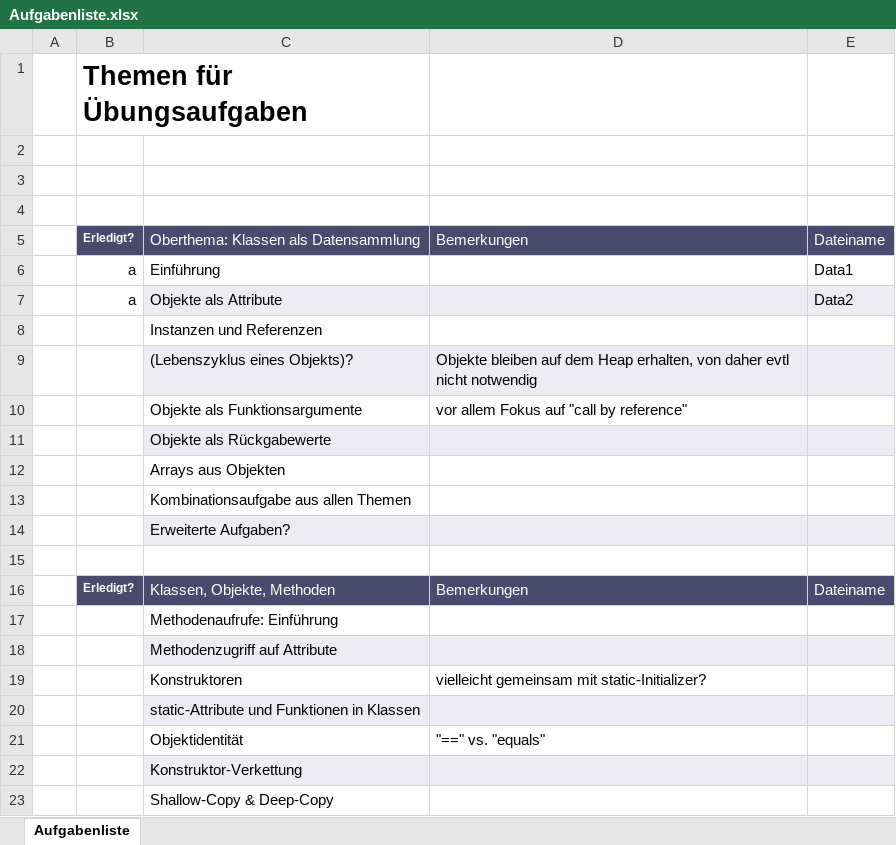
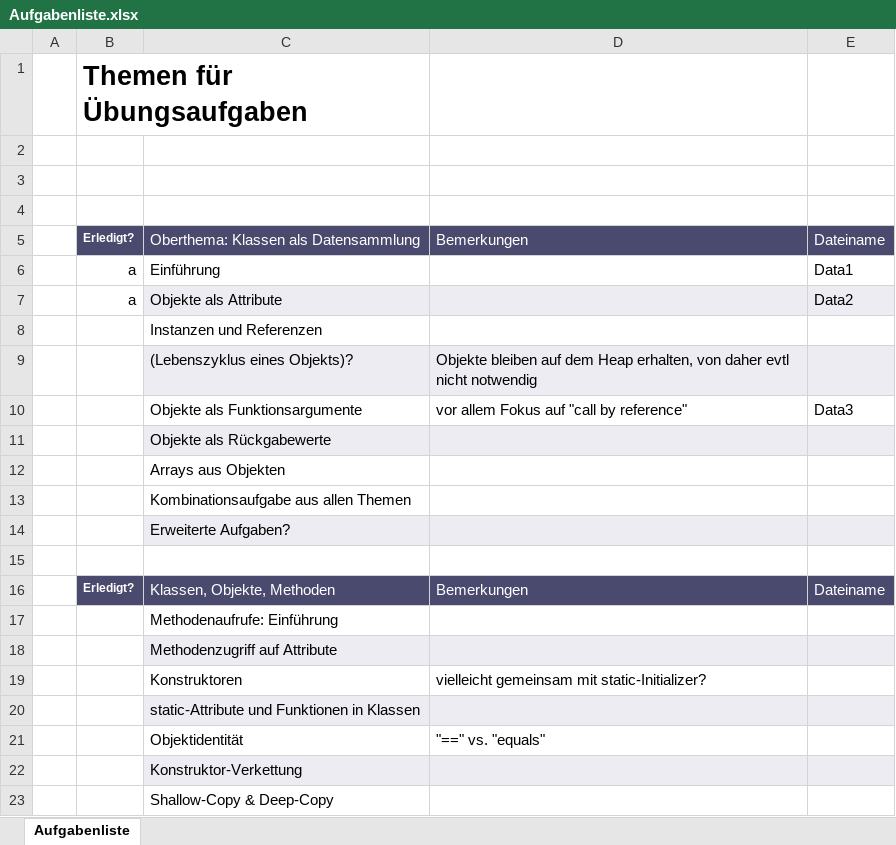
Before and after one commit to ddominnik/JavaMemoryTracerAufgaben, an Excel workbook: Aufgabenliste.xlsx, sheet Aufgabenliste, drawn as a sheet; values as stored, in another font and other column widths than the file's, no borders; the diff names each change by its address in the sheet, - before the commit and + after, or states it on an @@ line.

Commit message:
Data 3 eingefügt, MemoryTracer macht Fehler

```diff
--- a/Aufgabenliste.xlsx (sheet Aufgabenliste)
+++ b/Aufgabenliste.xlsx (sheet Aufgabenliste)
-E10: (empty)
+E10: Data3
```
Also changed, not shown: 3 other files.
